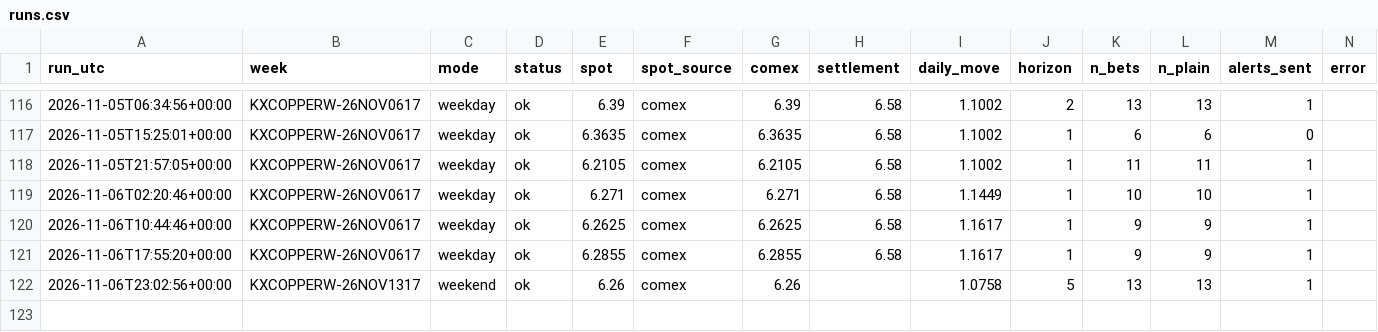
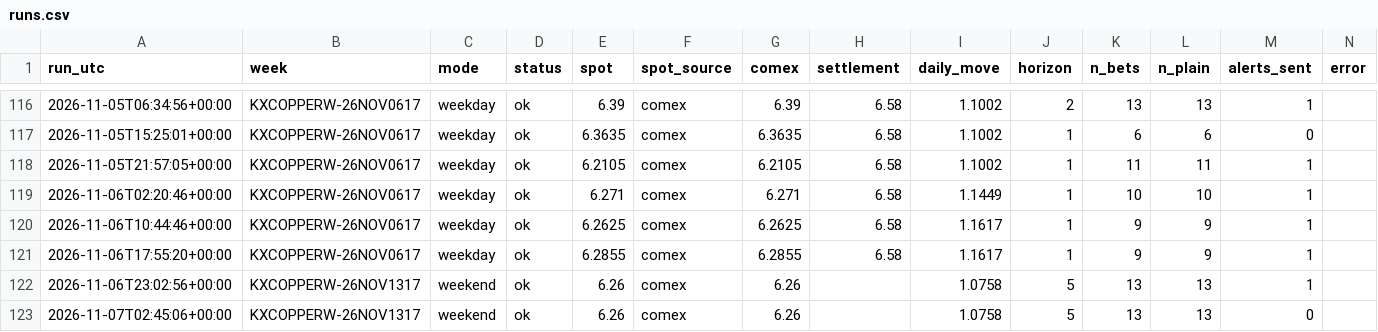
Before and after one commit to dusterjr/copper-scanner, a CSV file: data/log/runs.csv, drawn as a sheet; only a part is shown, gaps mark what is left out; the diff names each change by its address in the sheet, - before the commit and + after, or states it on an @@ line.

```diff
--- a/data/log/runs.csv
+++ b/data/log/runs.csv
+row 123: 2026-11-07T02:45:06+00:00 | KXCOPPERW-26NOV1317 | weekend | ok | 6.26 | comex | 6.26 |  | 1.0758 | 5 | 13 | 13 | 0
```
Also changed, not shown: data/log/KXCOPPERW-26NOV1317.csv, 2 other files.
